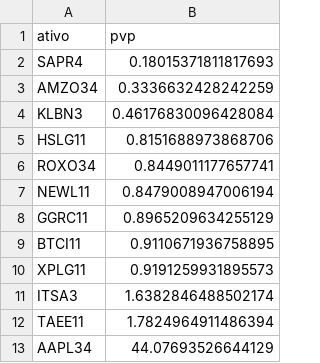
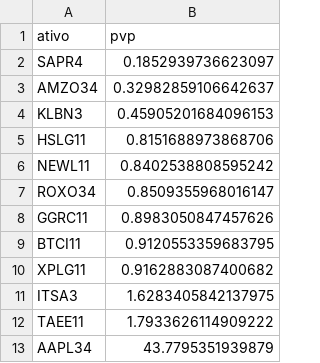
Before and after one commit to RayssaVicente/agendamento-investimento, a CSV file: dados/ranking.csv, drawn as a sheet.

```diff
--- a/dados/ranking.csv
+++ b/dados/ranking.csv
@@ -1,13 +1,13 @@
 ativo,pvp
-SAPR4,0.18015371811817693
-AMZO34,0.3336632428242259
-KLBN3,0.46176830096428084
+SAPR4,0.1852939736623097
+AMZO34,0.32982859106642637
+KLBN3,0.45905201684096153
 HSLG11,0.8151688973868706
-ROXO34,0.8449011177657741
-NEWL11,0.8479008947006194
-GGRC11,0.8965209634255129
-BTCI11,0.9110671936758895
-XPLG11,0.9191259931895573
-ITSA3,1.6382846488502174
-TAEE11,1.7824964911486394
-AAPL34,44.07693526644129
+NEWL11,0.8402538808595242
+ROXO34,0.8509355968016147
+GGRC11,0.8983050847457626
+BTCI11,0.9120553359683795
+XPLG11,0.9162883087400682
+ITSA3,1.6283405842137975
+TAEE11,1.7933626114909222
+AAPL34,43.7795351939879
```
Also changed, not shown: historico.csv, 1 other file.
